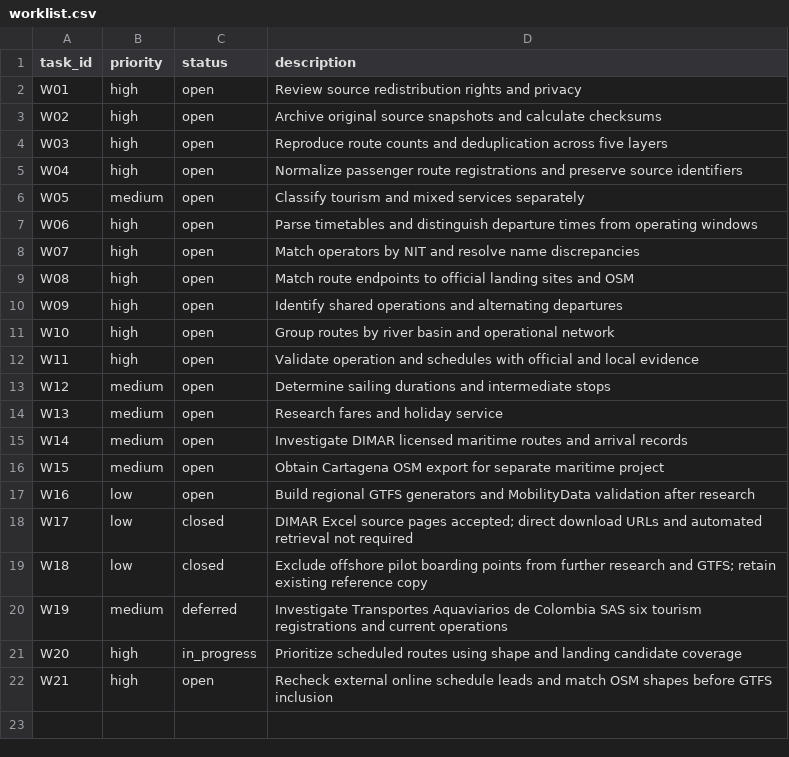
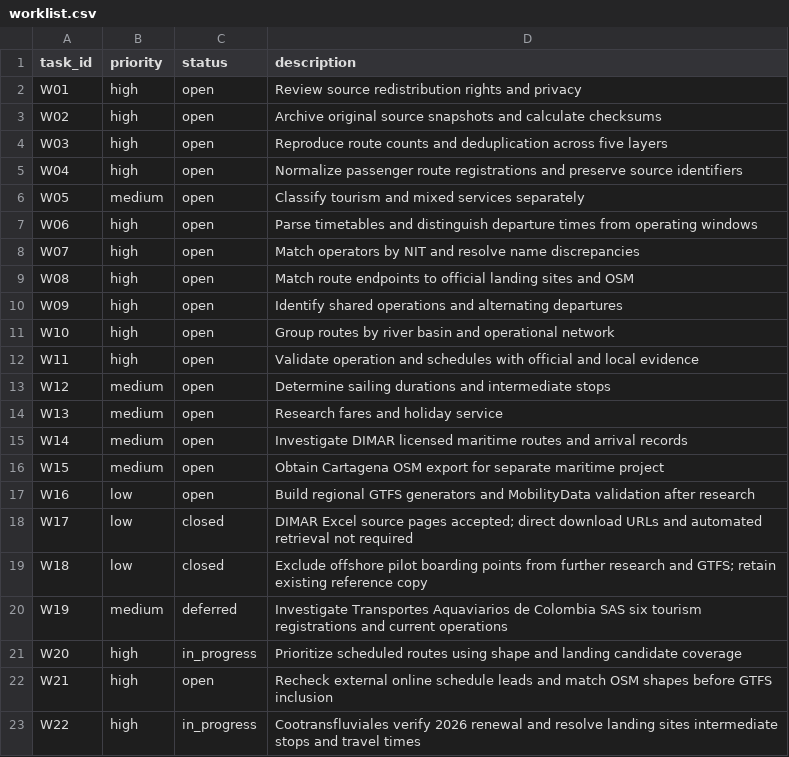
Before and after one commit to ColombiaTransit/gtfs-colombia-fluvial, a CSV file: research/worklist.csv, drawn as a sheet; the diff names each change by its address in the sheet, - before the commit and + after, or states it on an @@ line.

Commit message:
Record Cootransfluviales permit timetable and shape review

```diff
--- a/research/worklist.csv
+++ b/research/worklist.csv
+row 23: W22 | high | in_progress | Cootransfluviales verify 2026 renewal and resolve landing sites intermediate stops and travel times
```
Also changed, not shown: 2 other files.
